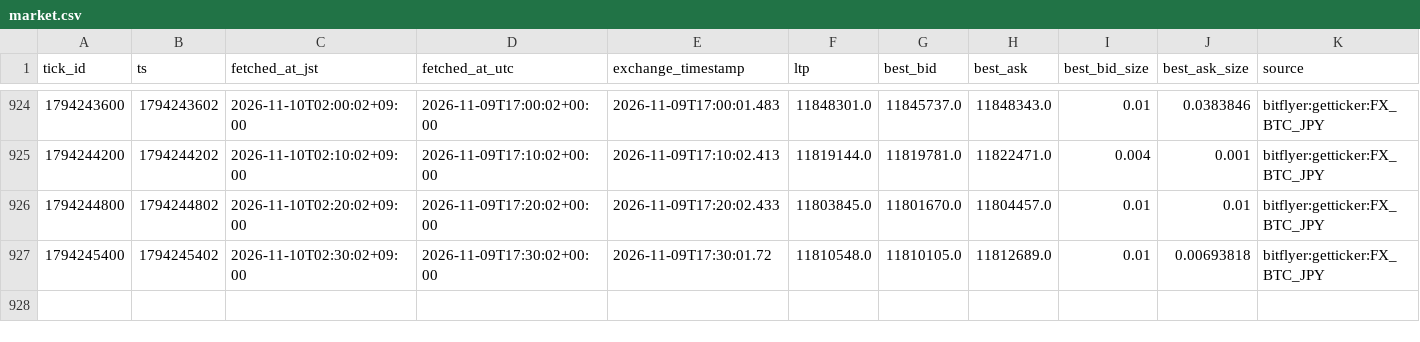
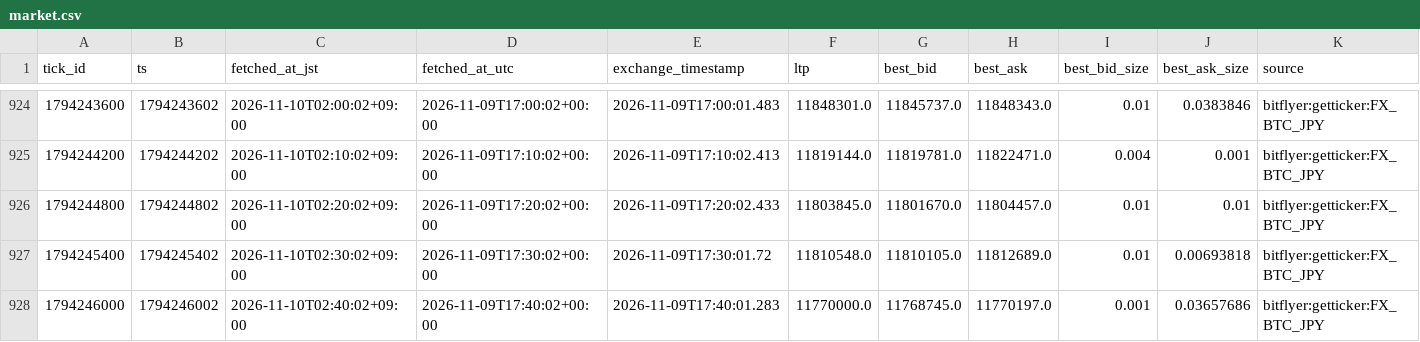
Before and after one commit to lily46/btc-paper-sim, a CSV file: state_fx/market.csv, drawn as a sheet; only a part is shown, gaps mark what is left out.

Commit message:
[fx] tick 1794246000 (2026-11-10T02:40:02+09:00) trades=0

```diff
--- a/state_fx/market.csv
+++ b/state_fx/market.csv
@@ -927 +927,2 @@ tick_id,ts,fetched_at_jst,fetched_at_utc,exchange_timestamp,ltp,best_bid,best_as
 1794245400,1794245402,2026-11-10T02:30:02+09:00,2026-11-09T17:30:02+00:00,2026-11-09T17:30:01.72,11810548.0,11810105.0,11812689.0,0.01,0.00693818,bitflyer:getticker:FX_BTC_JPY
+1794246000,1794246002,2026-11-10T02:40:02+09:00,2026-11-09T17:40:02+00:00,2026-11-09T17:40:01.283,11770000.0,11768745.0,11770197.0,0.001,0.03657686,bitflyer:getticker:FX_BTC_JPY
```
Also changed, not shown: 3 other files.
